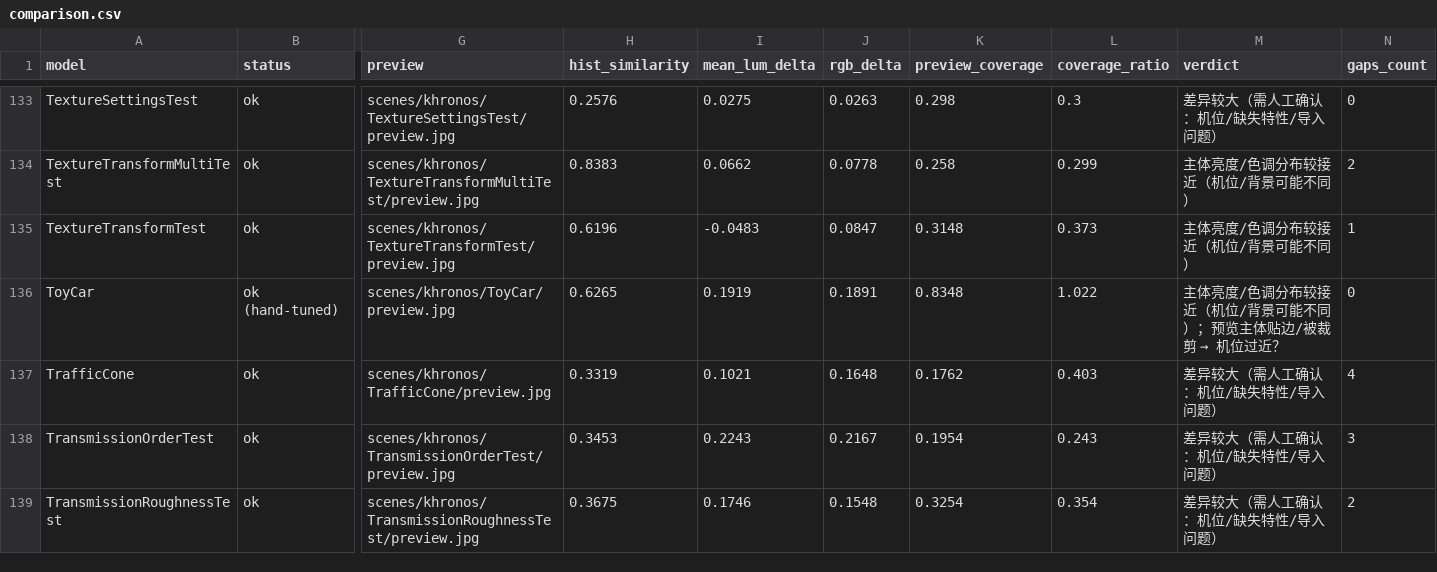
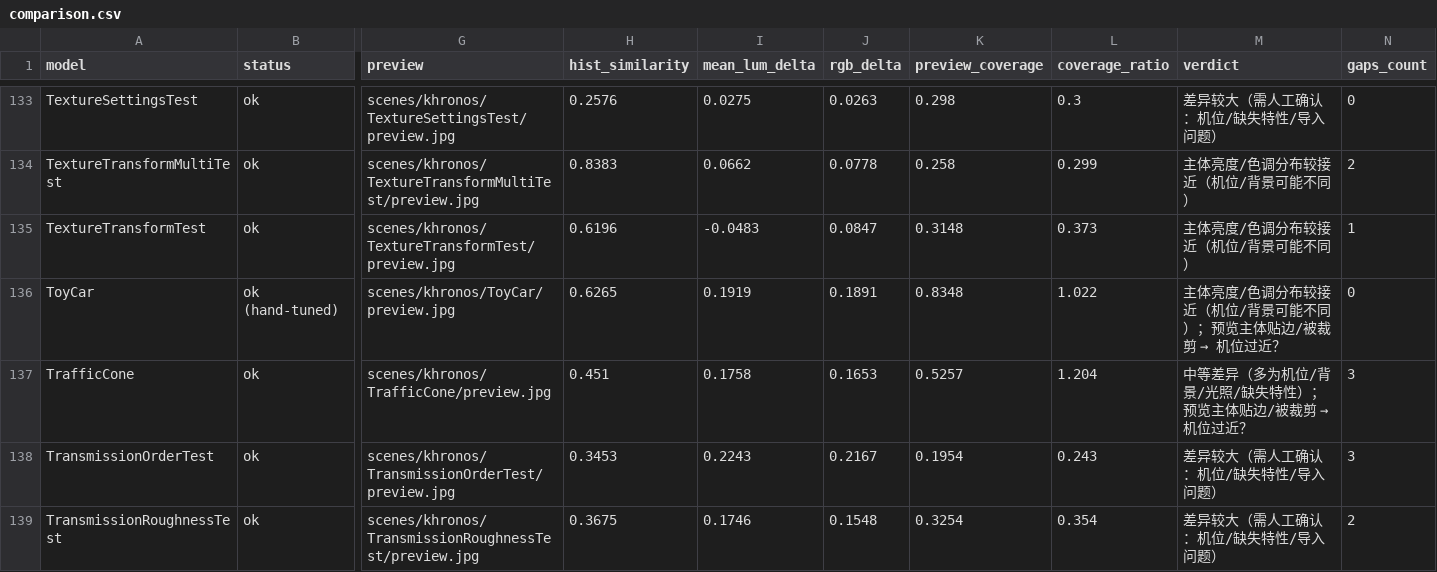
Before and after one commit to PatriceJiang/maque, a CSV file: reports/khronos-comparison/comparison.csv, drawn as a sheet; only a part is shown, gaps mark what is left out; the diff covers the shown part only; the diff names each change by its address in the sheet, - before the commit and + after, or states it on an @@ line.

Commit message:
feat(importer): glTF 自带相机支持（--use-gltf-camera + 按模型择优采用）
- gltf_import：节点遍历第一个 perspective 相机 → 场景相机（yfov/znear/zfar + 世界 TRS）；
  引擎仅透视，orthographic 打印警告并回退自动机位；与显式 --camera-* 互斥
- migrate：新增 GLTF_CAMERA_MODELS（Duck/EnvironmentTest/IridescentDishWithOlives/TrafficCone/
  TransmissionTest，实测 hist/rgb 均改善）自动加 flag；这些模型 gap 去掉「未使用 glTF 相机」
- fixtures/e2e：camera.gltf + camera_ortho.gltf；断言 perspective 采用（fov/near/far/pos/rot）、
  无 flag 走自动、orthographic 警告回退
- 5 个模型重导重渲：hist 0.388→0.629 / 0.280→0.421 / 0.363→0.456 / 0.332→0.451 / 0.292→0.444，
  rgb_delta 均下降；report/manifest/README 同步
- docs/31：§0/§5.3/§5.4/§8.5 第 18 轮/§11 更新；全量 ctest 84/84

```diff
--- a/reports/khronos-comparison/comparison.csv
+++ b/reports/khronos-comparison/comparison.csv
-H137 (hist_similarity): 0.3319
+H137 (hist_similarity): 0.451
-I137 (mean_lum_delta): 0.1021
+I137 (mean_lum_delta): 0.1758
-J137 (rgb_delta): 0.1648
+J137 (rgb_delta): 0.1653
-K137 (preview_coverage): 0.1762
+K137 (preview_coverage): 0.5257
-L137 (coverage_ratio): 0.403
+L137 (coverage_ratio): 1.204
@@ M137 (verdict): 差异较大（需人工确认：机位/缺失特性/导入问题） → 中等差异（多为机位/背景/光照/缺失特性）；预览主体贴边/被裁剪 → 机位过近？ @@
-N137 (gaps_count): 4
+N137 (gaps_count): 3
```
Also changed, not shown: 28 edited cells elsewhere in this file, 31 other files.
